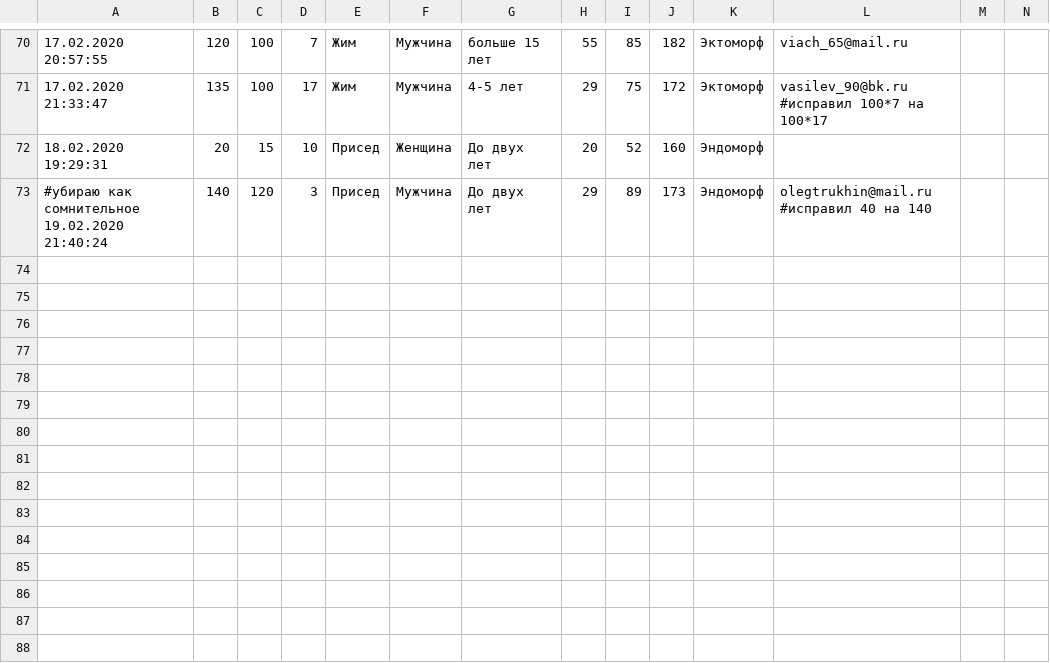
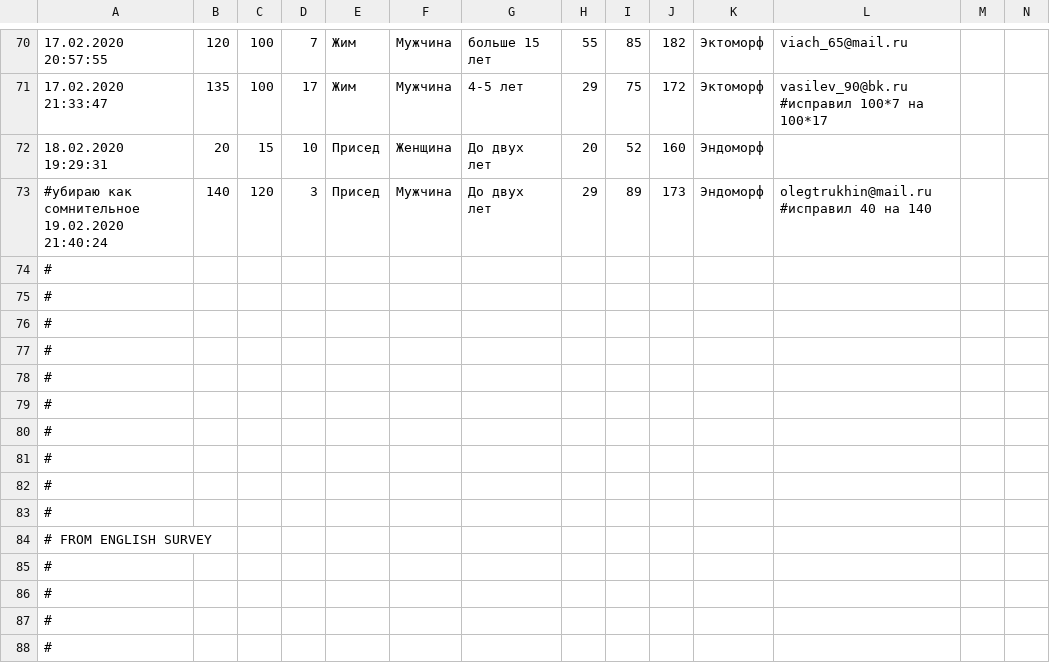
Before and after one commit to PasaOpasen/Powerlifting-training-diary-and-articles, a TSV file: Уравнение для повторного максимума/data.tsv, drawn as a sheet; only a part is shown, gaps mark what is left out; rows hold the shown columns only; the diff names each change by its address in the sheet, - before the commit and + after, or states it on an @@ line.

```diff
--- a/Уравнение для повторного максимума/data.tsv
+++ b/Уравнение для повторного максимума/data.tsv
+row 74: #
+row 75: #
+row 76: #
+row 77: #
+row 78: #
+row 79: #
+row 80: #
+row 81: #
+row 82: #
+row 83: #
+row 84: # FROM ENGLISH SURVEY
+row 85: #
+row 86: #
+row 87: #
+row 88: #
```
Also changed, not shown: 6 other files.
